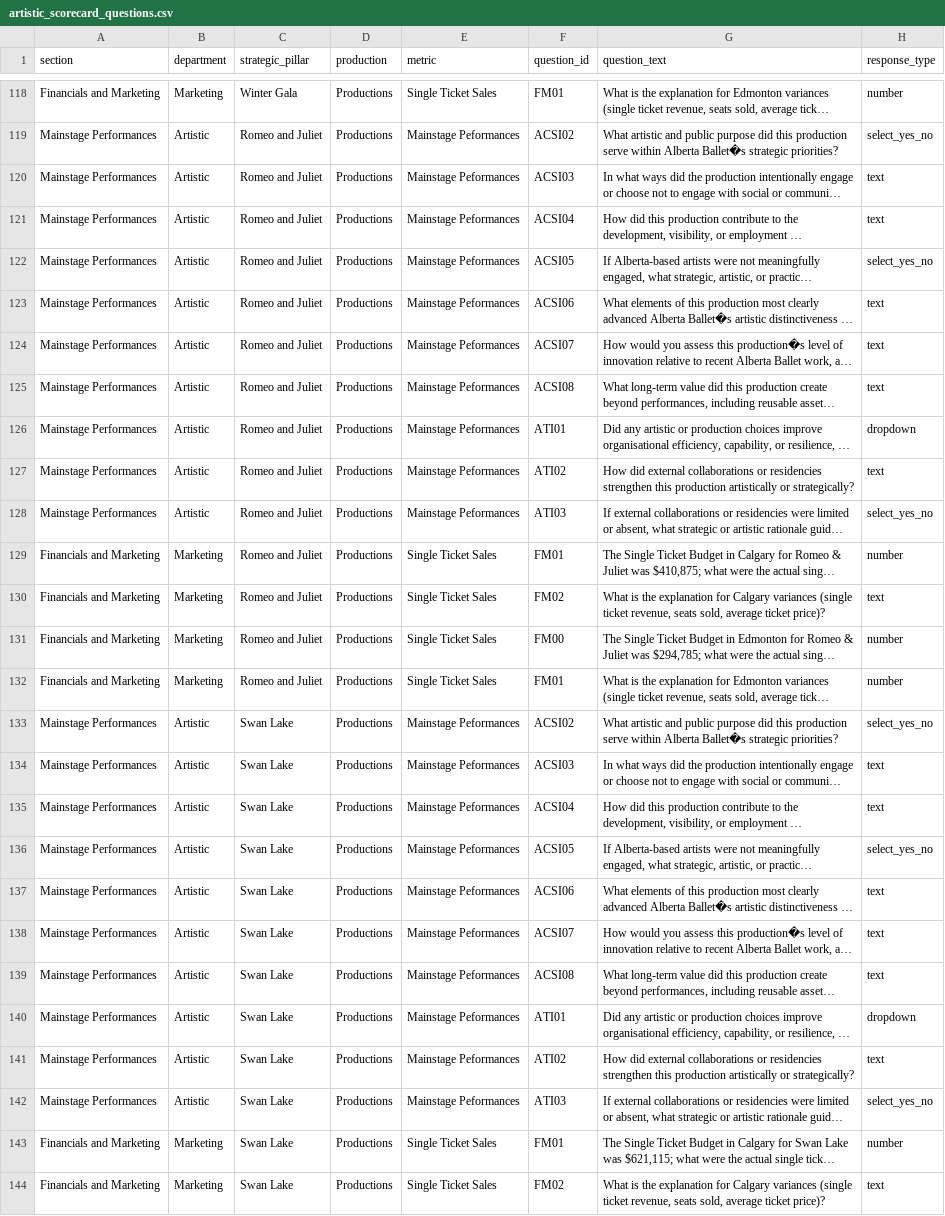
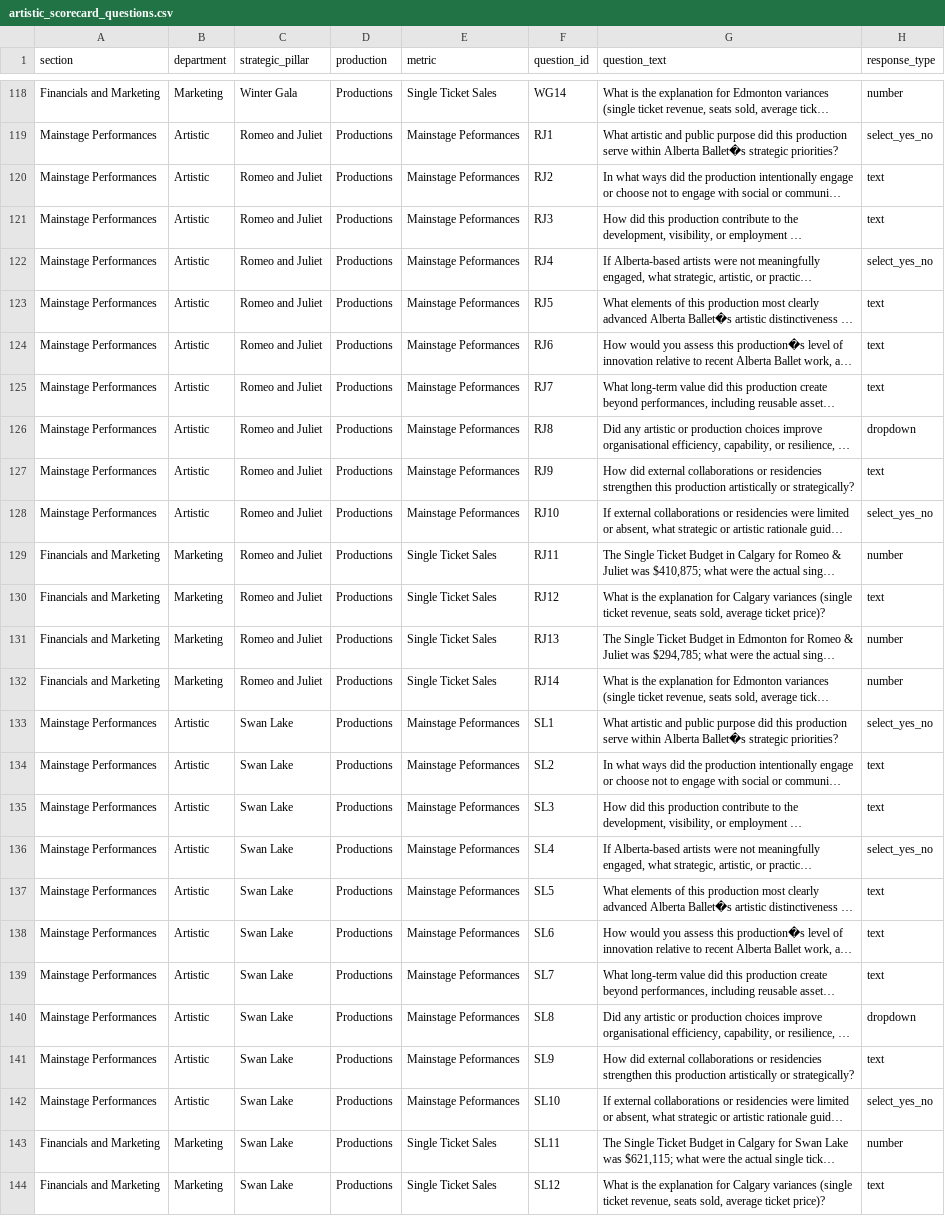
Before and after one commit to chrisrobingeorge-ai/scorecard, a CSV file: data/artistic_scorecard_questions.csv, drawn as a sheet; only a part is shown, gaps mark what is left out; long unchanged cells end in …; the diff covers the shown part only; the diff names each change by its address in the sheet, - before the commit and + after, or states it on an @@ line.

Commit message:
Update artistic_scorecard_questions.csv

```diff
--- a/data/artistic_scorecard_questions.csv
+++ b/data/artistic_scorecard_questions.csv
-F118 (question_id): FM01
+F118 (question_id): WG14
-F119 (question_id): ACSI02
+F119 (question_id): RJ1
-F120 (question_id): ACSI03
+F120 (question_id): RJ2
-F121 (question_id): ACSI04
+F121 (question_id): RJ3
-F122 (question_id): ACSI05
+F122 (question_id): RJ4
-F123 (question_id): ACSI06
+F123 (question_id): RJ5
-F124 (question_id): ACSI07
+F124 (question_id): RJ6
-F125 (question_id): ACSI08
+F125 (question_id): RJ7
-F126 (question_id): ATI01
+F126 (question_id): RJ8
-F127 (question_id): ATI02
+F127 (question_id): RJ9
-F128 (question_id): ATI03
+F128 (question_id): RJ10
-F129 (question_id): FM01
+F129 (question_id): RJ11
-F130 (question_id): FM02
+F130 (question_id): RJ12
-F131 (question_id): FM00
+F131 (question_id): RJ13
-F132 (question_id): FM01
+F132 (question_id): RJ14
-F133 (question_id): ACSI02
+F133 (question_id): SL1
-F134 (question_id): ACSI03
+F134 (question_id): SL2
-F135 (question_id): ACSI04
+F135 (question_id): SL3
-F136 (question_id): ACSI05
+F136 (question_id): SL4
-F137 (question_id): ACSI06
+F137 (question_id): SL5
-F138 (question_id): ACSI07
+F138 (question_id): SL6
-F139 (question_id): ACSI08
+F139 (question_id): SL7
-F140 (question_id): ATI01
+F140 (question_id): SL8
-F141 (question_id): ATI02
+F141 (question_id): SL9
-F142 (question_id): ATI03
+F142 (question_id): SL10
-F143 (question_id): FM01
+F143 (question_id): SL11
-F144 (question_id): FM02
+F144 (question_id): SL12
```
Also changed, not shown: 70 edited cells elsewhere in this file.
